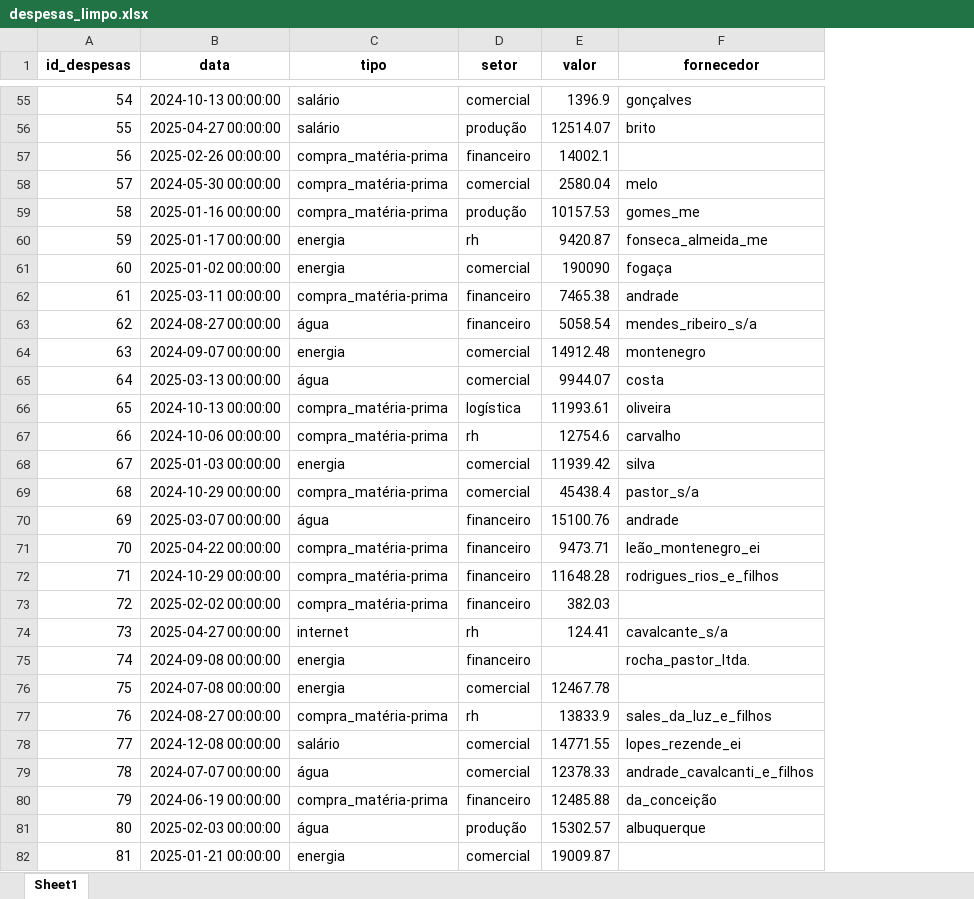
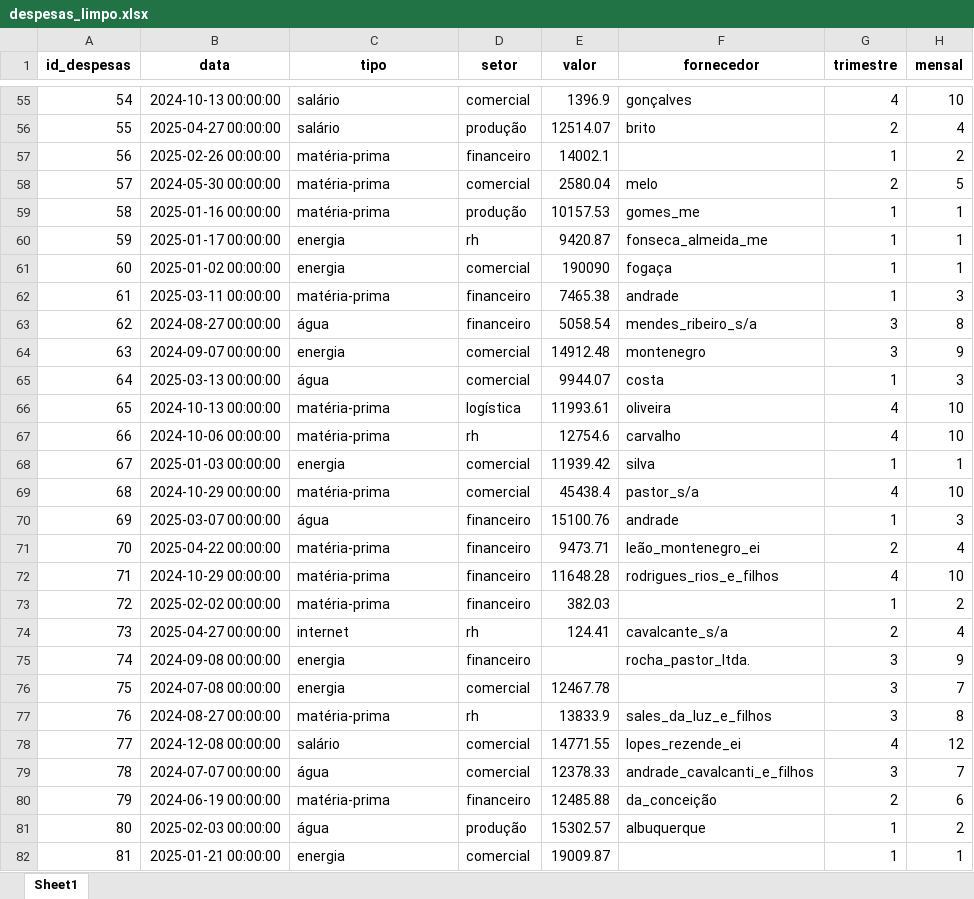
Before and after one commit to joaopbg06/hackton_exercicio, an Excel workbook: limpo/despesas_limpo.xlsx, sheet Sheet1, drawn as a sheet; only a part is shown, gaps mark what is left out; values as stored, in another font and other column widths than the file's, no borders; the diff covers the shown part only; the diff names each change by its address in the sheet, - before the commit and + after, or states it on an @@ line.

```diff
--- a/limpo/despesas_limpo.xlsx (sheet Sheet1)
+++ b/limpo/despesas_limpo.xlsx (sheet Sheet1)
+column G (trimestre), rows 55-82: 4 | 2 | 1 | 2 | 1 | 1 | 1 | 1 | 3 | 3 | 1 | 4 | 4 | 1 | 4 | 1 | 2 | 4 | 1 | 2 | 3 | 3 | 3 | 4 | 3 | 2 | 1 | 1
+column H (mensal), rows 55-82: 10 | 4 | 2 | 5 | 1 | 1 | 1 | 3 | 8 | 9 | 3 | 10 | 10 | 1 | 10 | 3 | 4 | 10 | 2 | 4 | 9 | 7 | 8 | 12 | 7 | 6 | 2 | 1
-C57:C59 (tipo): compra_matéria-prima
+C57:C59 (tipo): matéria-prima
-C62 (tipo): compra_matéria-prima
+C62 (tipo): matéria-prima
-C66:C67 (tipo): compra_matéria-prima
+C66:C67 (tipo): matéria-prima
-C69 (tipo): compra_matéria-prima
+C69 (tipo): matéria-prima
-C71:C73 (tipo): compra_matéria-prima
+C71:C73 (tipo): matéria-prima
-C77 (tipo): compra_matéria-prima
+C77 (tipo): matéria-prima
-C80 (tipo): compra_matéria-prima
+C80 (tipo): matéria-prima
```
Also changed, not shown: 25 edited cells elsewhere in this sheet, limpo/orcamentos_limpo.xlsx, 3 other files.
